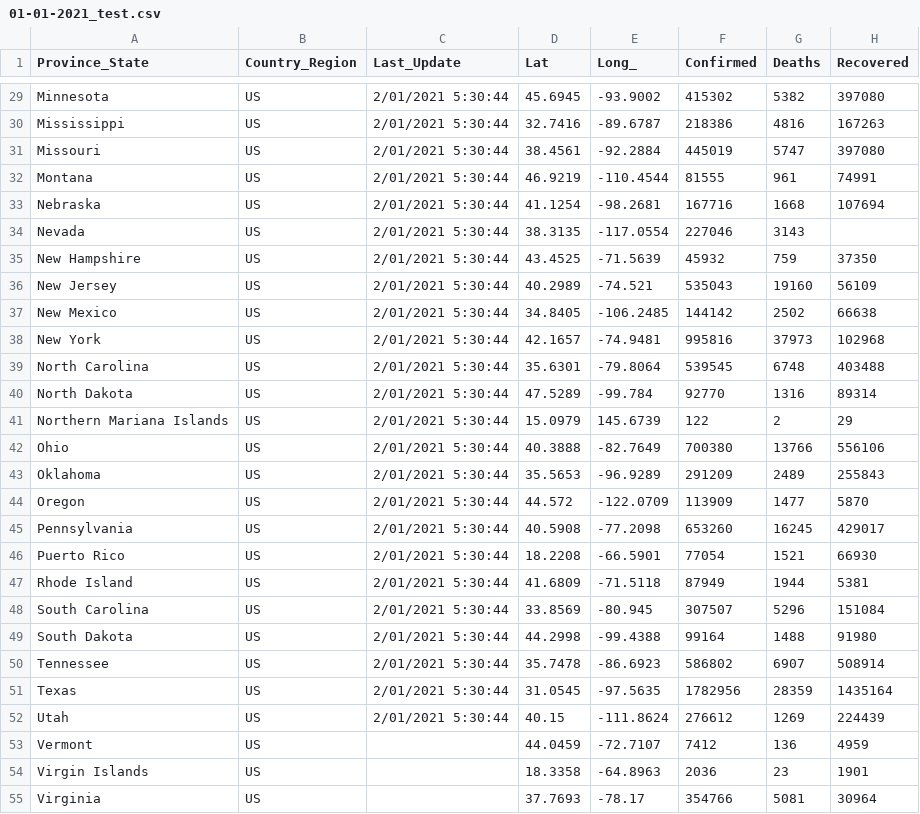
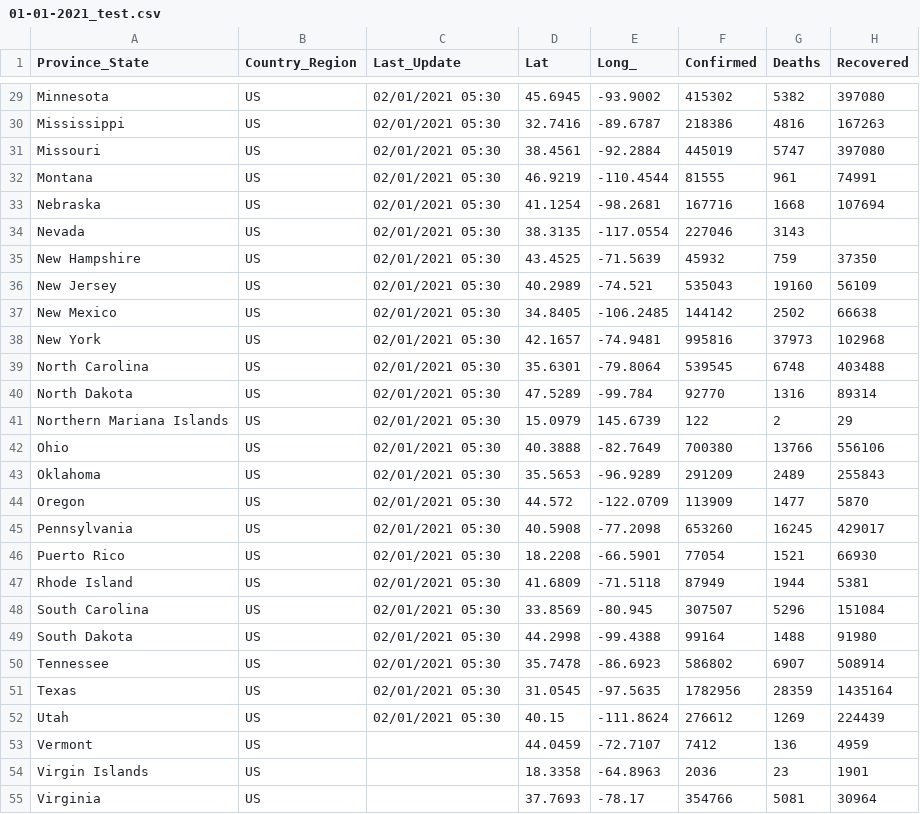
Before and after one commit to lexyh/DSP_Team8, a CSV file: 01-01-2021_test.csv, drawn as a sheet; only a part is shown, gaps mark what is left out; the diff covers the shown part only; the diff names each change by its address in the sheet, - before the commit and + after, or states it on an @@ line.

```diff
--- a/01-01-2021_test.csv
+++ b/01-01-2021_test.csv
-C29:C52 (Last_Update): 2/01/2021 5:30:44
+C29:C52 (Last_Update): 02/01/2021 05:30
```
Also changed, not shown: 30 edited cells elsewhere in this file, 3 other files.
